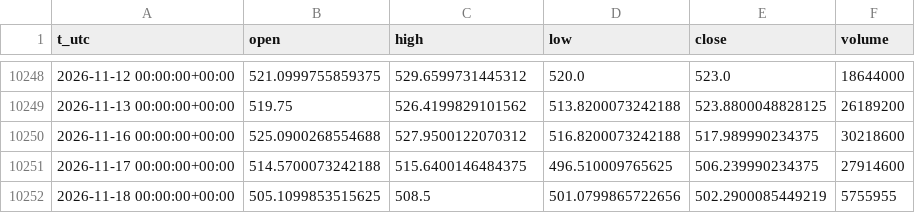
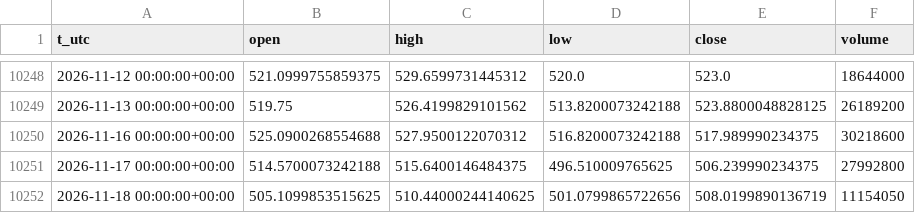
Before and after one commit to egedogann/piyasa-veri, a CSV file: data/d1/MSFT.csv, drawn as a sheet; only a part is shown, gaps mark what is left out.

```diff
--- a/data/d1/MSFT.csv
+++ b/data/d1/MSFT.csv
@@ -10250,3 +10250,3 @@ t_utc,open,high,low,close,volume
 2026-11-16 00:00:00+00:00,525.0900268554688,527.9500122070312,516.8200073242188,517.989990234375,30218600
-2026-11-17 00:00:00+00:00,514.5700073242188,515.6400146484375,496.510009765625,506.239990234375,27914600
-2026-11-18 00:00:00+00:00,505.1099853515625,508.5,501.0799865722656,502.2900085449219,5755955
+2026-11-17 00:00:00+00:00,514.5700073242188,515.6400146484375,496.510009765625,506.239990234375,27992800
+2026-11-18 00:00:00+00:00,505.1099853515625,510.44000244140625,501.0799865722656,508.0199890136719,11154050
```
Also changed, not shown: data/d1/HYG.csv, data/d1/SMH.csv, 44 other files.
